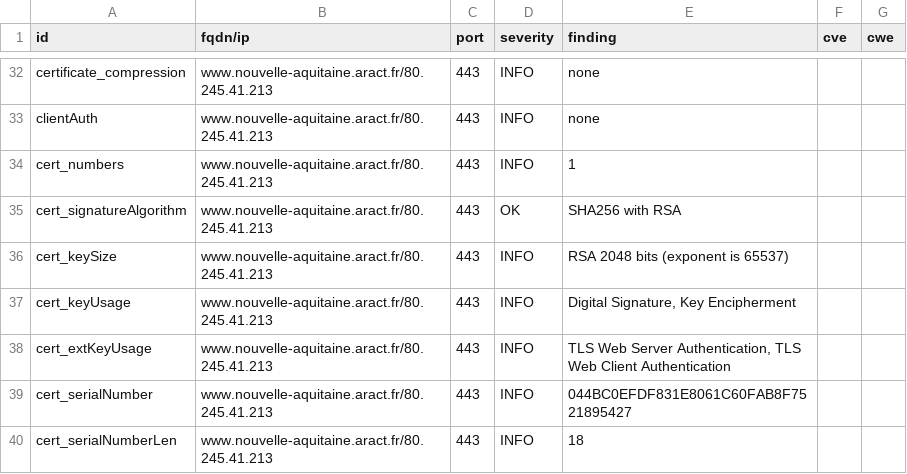
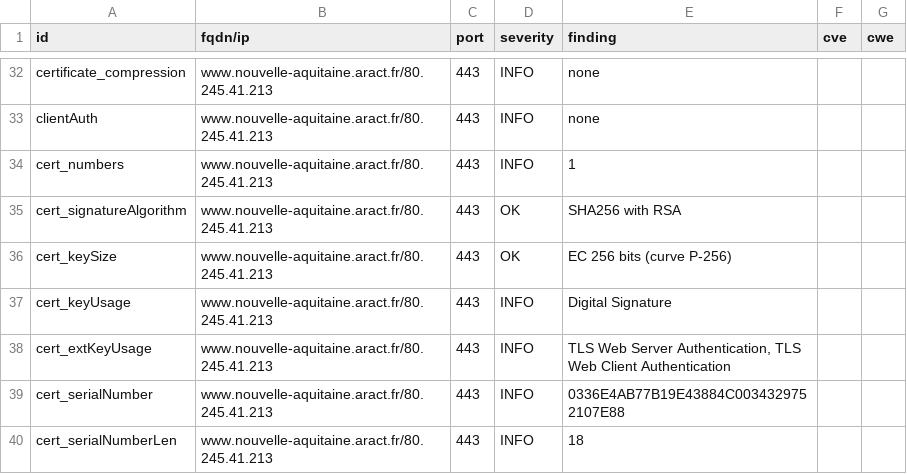
Before and after one commit to anactweb/dashlord, a CSV file: results/aHR0cHM6Ly93d3cubm91dmVsbGUtYXF1aXRhaW5lLmFyYWN0LmZy/testssl.csv, drawn as a sheet; only a part is shown, gaps mark what is left out; the diff covers the shown part only.

```diff
--- a/results/aHR0cHM6Ly93d3cubm91dmVsbGUtYXF1aXRhaW5lLmFyYWN0LmZy/testssl.csv
+++ b/results/aHR0cHM6Ly93d3cubm91dmVsbGUtYXF1aXRhaW5lLmFyYWN0LmZy/testssl.csv
@@ -35,6 +35,6 @@
 "cert_signatureAlgorithm","www.nouvelle-aquitaine.aract.fr/80.245.41.213","443","OK","SHA256 with RSA","",""
-"cert_keySize","www.nouvelle-aquitaine.aract.fr/80.245.41.213","443","INFO","RSA 2048 bits (exponent is 65537)","",""
-"cert_keyUsage","www.nouvelle-aquitaine.aract.fr/80.245.41.213","443","INFO","Digital Signature, Key Encipherment","",""
+"cert_keySize","www.nouvelle-aquitaine.aract.fr/80.245.41.213","443","OK","EC 256 bits (curve P-256)","",""
+"cert_keyUsage","www.nouvelle-aquitaine.aract.fr/80.245.41.213","443","INFO","Digital Signature","",""
 "cert_extKeyUsage","www.nouvelle-aquitaine.aract.fr/80.245.41.213","443","INFO","TLS Web Server Authentication, TLS Web Client Authentication","",""
-"cert_serialNumber","www.nouvelle-aquitaine.aract.fr/80.245.41.213","443","INFO","044BC0EFDF831E8061C60FAB8F7521895427","",""
+"cert_serialNumber","www.nouvelle-aquitaine.aract.fr/80.245.41.213","443","INFO","0336E4AB77B19E43884C0034329752107E88","",""
 "cert_serialNumberLen","www.nouvelle-aquitaine.aract.fr/80.245.41.213","443","INFO","18","",""
```
Also changed, not shown: 1 added row, 7 removed rows and 33 edited cells elsewhere in this file, 11 other files.
